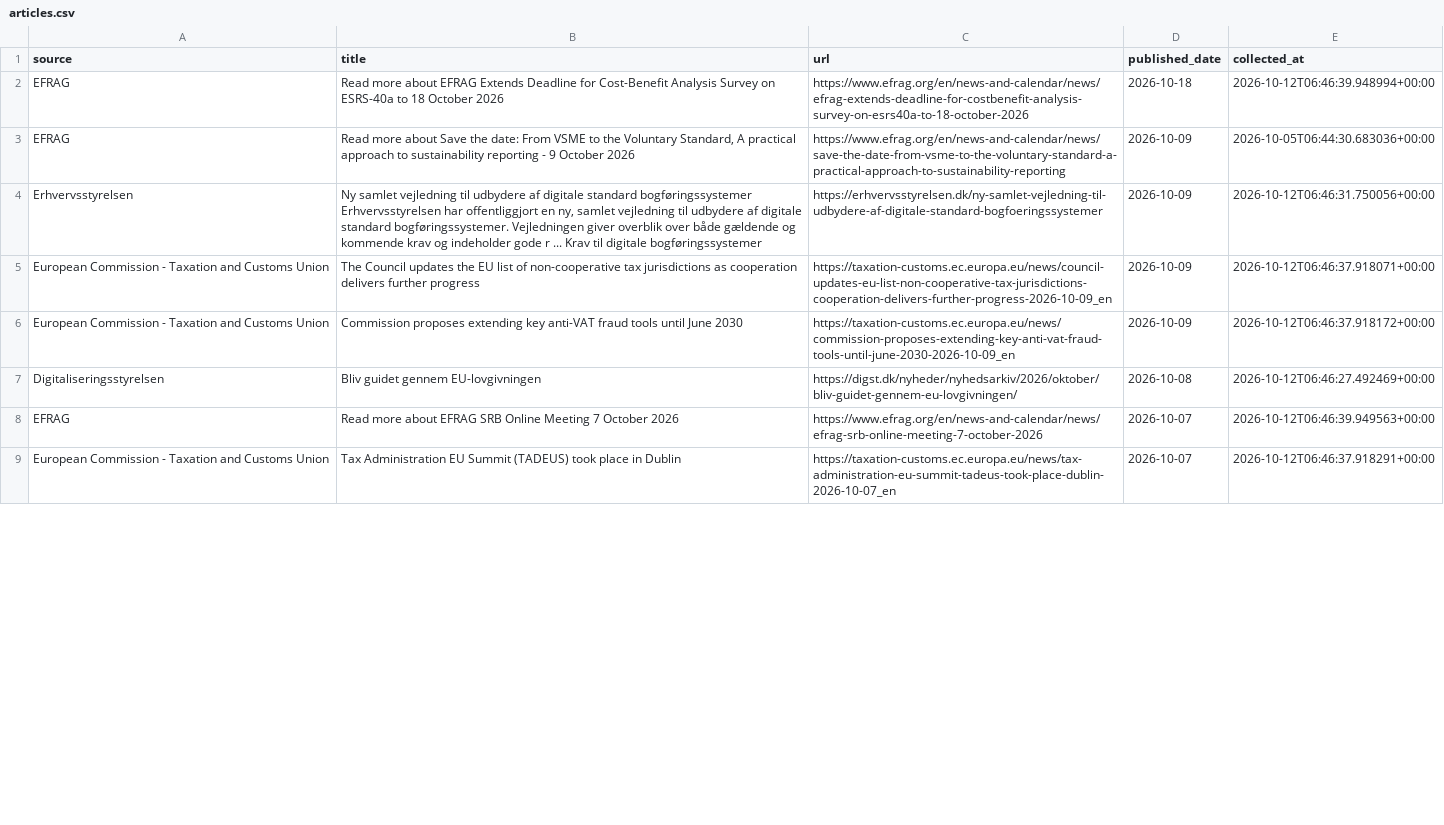
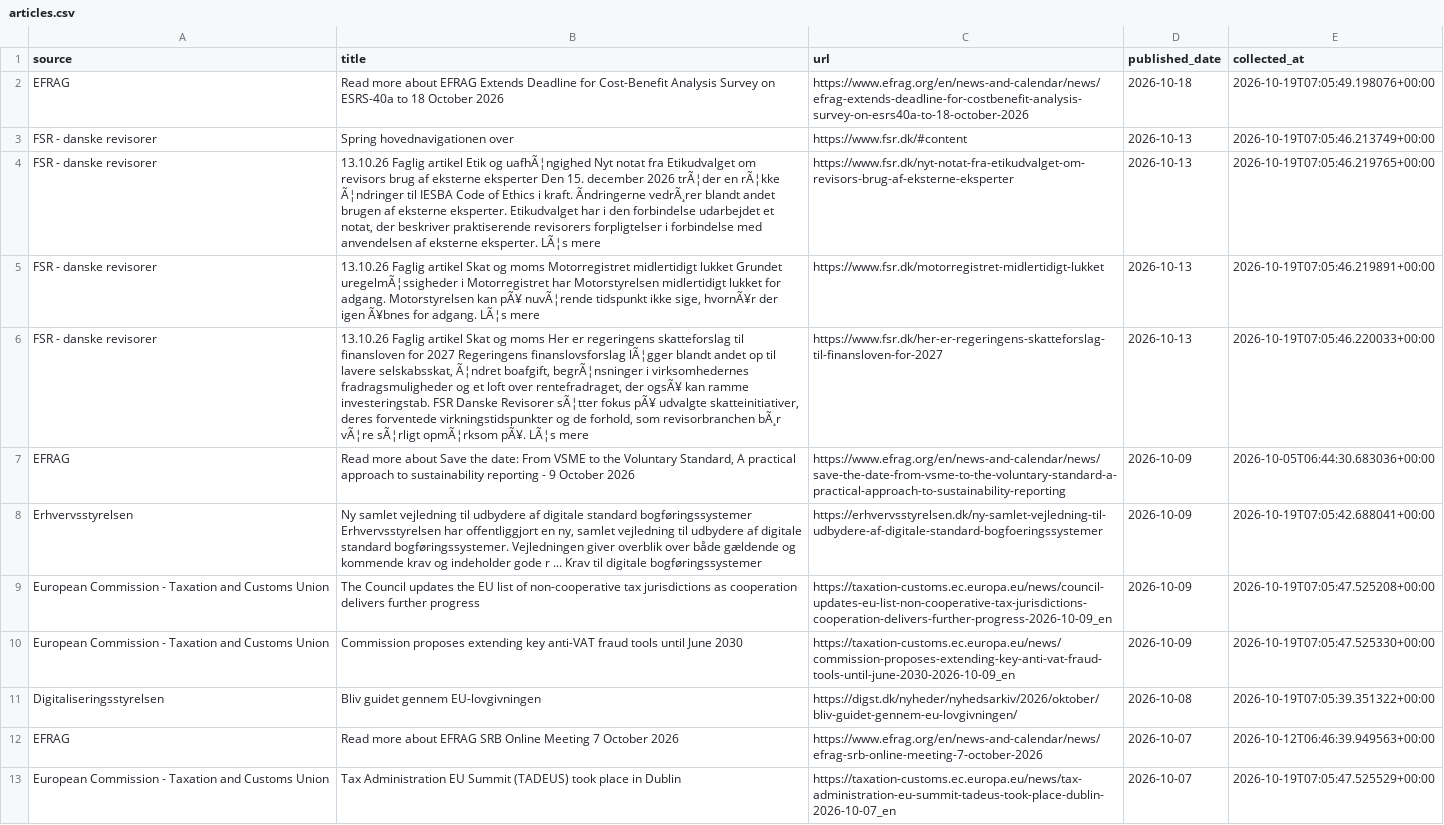
Before and after one commit to livlini/Kommunikations-monitor, a CSV file: data/articles.csv, drawn as a sheet; only a part is shown; addresses are those after the commit; the diff covers the shown part only; the diff names each change by its address in the sheet, - before the commit and + after, or states it on an @@ line.

```diff
--- a/data/articles.csv
+++ b/data/articles.csv
-E2 (collected_at): 2026-10-12T06:46:39.948994+00:00
+E2 (collected_at): 2026-10-19T07:05:49.198076+00:00
+row 3: FSR - danske revisorer | Spring hovednavigationen over | https://www.fsr.dk/#content | 2026-10-13 | 2026-10-19T07:05:46.213749+00:00
+row 4: FSR - danske revisorer | 13.10.26 Faglig artikel Etik og uafhÃ¦ngighed Nyt notat fra Etikudvalget om revisors brug af eksterne eksperter Den 15. december 2026 trÃ¦der en rÃ¦kke Ã¦ndringer til IESBA Code of Ethics i kraft. Ãndringerne vedrÃ¸rer blandt andet brugen af eksterne eksperter. Etikudvalget har i den forbindelse udarbejdet et notat, der beskriver praktiserende revisorers forpligtelser i forbindelse med anvendelsen af eksterne eksperter. LÃ¦s mere | https://www.fsr.dk/nyt-notat-fra-etikudvalget-om-revisors-brug-af-eksterne-eksperter | 2026-10-13 | 2026-10-19T07:05:46.219765+00:00
+row 5: FSR - danske revisorer | 13.10.26 Faglig artikel Skat og moms Motorregistret midlertidigt lukket Grundet uregelmÃ¦ssigheder i Motorregistret har Motorstyrelsen midlertidigt lukket for adgang. Motorstyrelsen kan pÃ¥ nuvÃ¦rende tidspunkt ikke sige, hvornÃ¥r der igen Ã¥bnes for adgang. LÃ¦s mere | https://www.fsr.dk/motorregistret-midlertidigt-lukket | 2026-10-13 | 2026-10-19T07:05:46.219891+00:00
+row 6: FSR - danske revisorer | 13.10.26 Faglig artikel Skat og moms Her er regeringens skatteforslag til finansloven for 2027 Regeringens finanslovsforslag lÃ¦gger blandt andet op til lavere selskabsskat, Ã¦ndret boafgift, begrÃ¦nsninger i virksomhedernes fradragsmuligheder og et loft over rentefradraget, der ogsÃ¥ kan ramme investeringstab. FSR Danske Revisorer sÃ¦tter fokus pÃ¥ udvalgte skatteinitiativer, deres forventede virkningstidspunkter og de forhold, som revisorbranchen bÃ¸r vÃ¦re sÃ¦rligt opmÃ¦rksom pÃ¥. LÃ¦s mere | https://www.fsr.dk/her-er-regeringens-skatteforslag-til-finansloven-for-2027 | 2026-10-13 | 2026-10-19T07:05:46.220033+00:00
-E8 (collected_at): 2026-10-12T06:46:31.750056+00:00
+E8 (collected_at): 2026-10-19T07:05:42.688041+00:00
-E9 (collected_at): 2026-10-12T06:46:37.918071+00:00
+E9 (collected_at): 2026-10-19T07:05:47.525208+00:00
-E10 (collected_at): 2026-10-12T06:46:37.918172+00:00
+E10 (collected_at): 2026-10-19T07:05:47.525330+00:00
-E11 (collected_at): 2026-10-12T06:46:27.492469+00:00
+E11 (collected_at): 2026-10-19T07:05:39.351322+00:00
-E13 (collected_at): 2026-10-12T06:46:37.918291+00:00
+E13 (collected_at): 2026-10-19T07:05:47.525529+00:00
```
Also changed, not shown: 5 added rows, 3 removed rows and 21 edited cells elsewhere in this file, data/analyzed_articles.csv, data/trends.csv.
